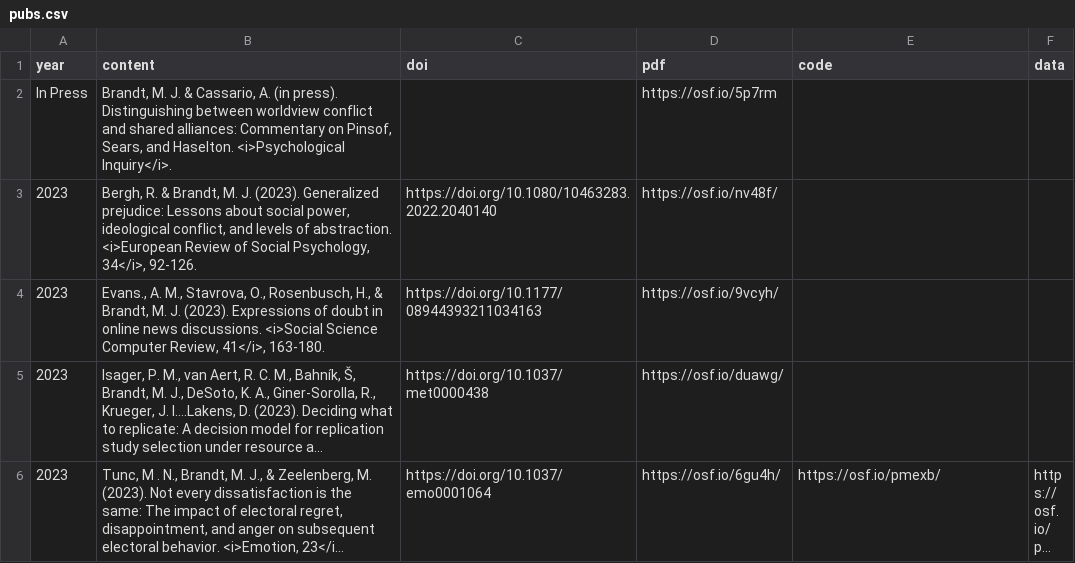
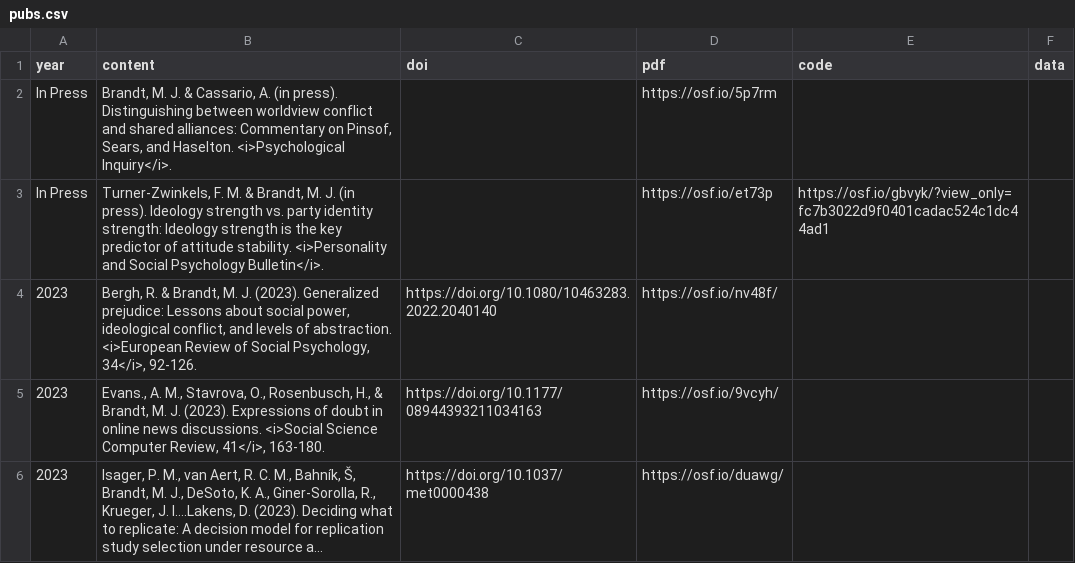
Before and after one commit to mjbsp/tbslab, a CSV file: static/data/pubs.csv, drawn as a sheet; only a part is shown; the shorter side is filled out with more unchanged rows; long unchanged cells end in …; the diff names each change by its address in the sheet, - before the commit and + after, or states it on an @@ line.

```diff
--- a/static/data/pubs.csv
+++ b/static/data/pubs.csv
+row 3: In Press | Turner-Zwinkels, F. M. & Brandt, M. J. (in press). Ideology strength vs. party identity strength: Ideology strength is the key predictor of attitude stability. <i>Personality and Social Psychology Bulletin</i>. |  | https://osf.io/et73p | https://osf.io/gbvyk/?view_only=fc7b3022d9f0401cadac524c1dc44ad1
```
Also changed, not shown: 2 other files.
